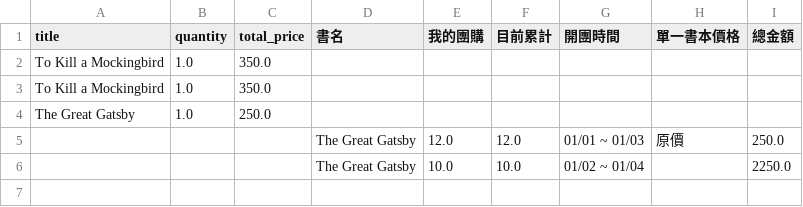
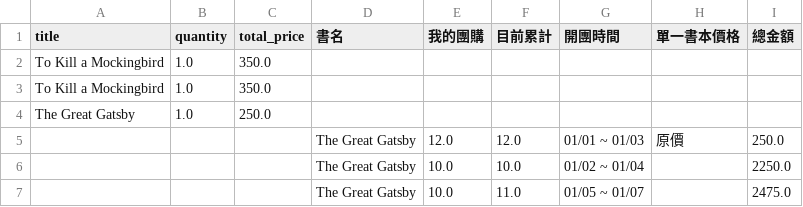
Before and after one commit to elenayyyyy/-, a CSV file: orders/John Smith.csv, drawn as a sheet.

```diff
--- a/orders/John Smith.csv
+++ b/orders/John Smith.csv
@@ -6 +6,2 @@ The Great Gatsby,1.0,250.0,,,,,,
 ,,,The Great Gatsby,10.0,10.0,01/02 ~ 01/04,,2250.0
+,,,The Great Gatsby,10.0,11.0,01/05 ~ 01/07,,2475.0
```
Also changed, not shown: 1 other file.
